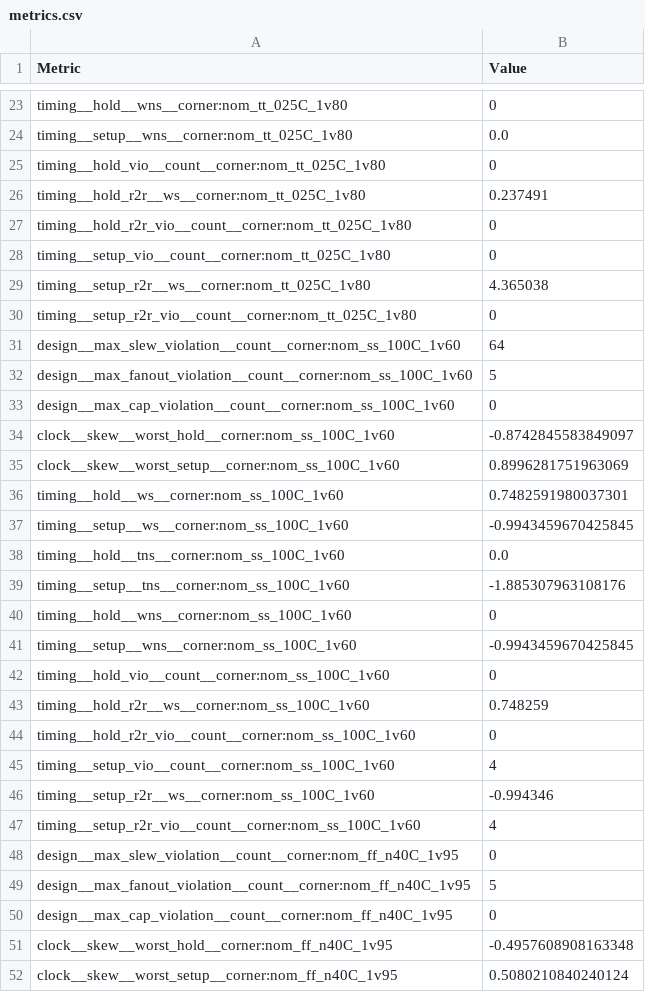
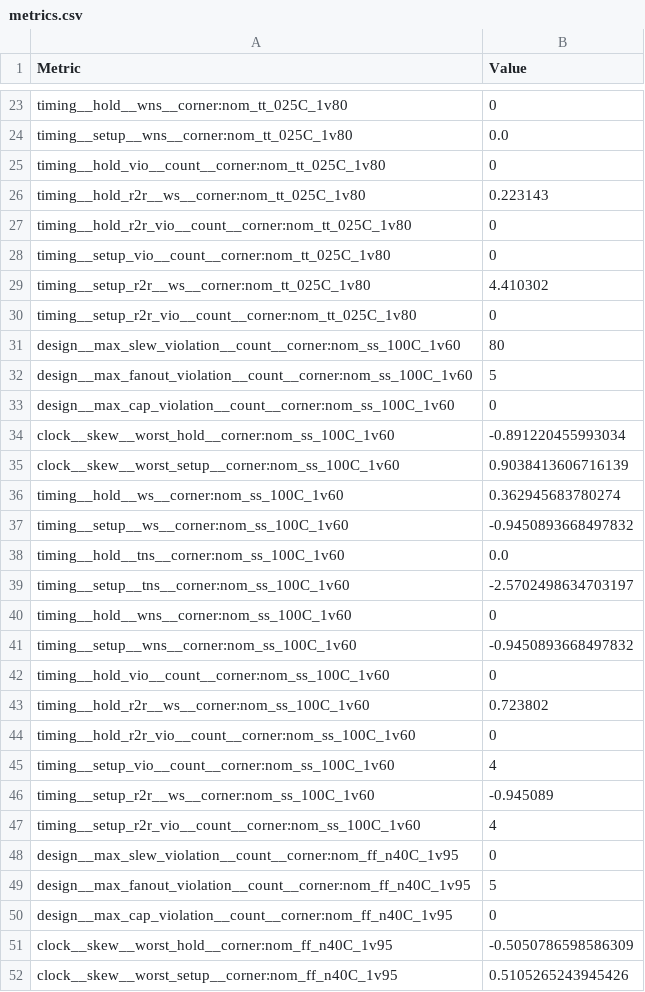
Before and after one commit to MichaelBell/ttsky26a-asic-odyssey, a CSV file: tt_submission/stats/metrics.csv, drawn as a sheet; only a part is shown, gaps mark what is left out; the diff covers the shown part only.

```diff
--- a/tt_submission/stats/metrics.csv
+++ b/tt_submission/stats/metrics.csv
@@ -25,23 +25,23 @@ timing__setup__wns__corner:nom_tt_025C_1v80,0.0
 timing__hold_vio__count__corner:nom_tt_025C_1v80,0
-timing__hold_r2r__ws__corner:nom_tt_025C_1v80,0.237491
+timing__hold_r2r__ws__corner:nom_tt_025C_1v80,0.223143
 timing__hold_r2r_vio__count__corner:nom_tt_025C_1v80,0
 timing__setup_vio__count__corner:nom_tt_025C_1v80,0
-timing__setup_r2r__ws__corner:nom_tt_025C_1v80,4.365038
+timing__setup_r2r__ws__corner:nom_tt_025C_1v80,4.410302
 timing__setup_r2r_vio__count__corner:nom_tt_025C_1v80,0
-design__max_slew_violation__count__corner:nom_ss_100C_1v60,64
+design__max_slew_violation__count__corner:nom_ss_100C_1v60,80
 design__max_fanout_violation__count__corner:nom_ss_100C_1v60,5
 design__max_cap_violation__count__corner:nom_ss_100C_1v60,0
-clock__skew__worst_hold__corner:nom_ss_100C_1v60,-0.8742845583849097
-clock__skew__worst_setup__corner:nom_ss_100C_1v60,0.8996281751963069
-timing__hold__ws__corner:nom_ss_100C_1v60,0.7482591980037301
-timing__setup__ws__corner:nom_ss_100C_1v60,-0.9943459670425845
+clock__skew__worst_hold__corner:nom_ss_100C_1v60,-0.891220455993034
+clock__skew__worst_setup__corner:nom_ss_100C_1v60,0.9038413606716139
+timing__hold__ws__corner:nom_ss_100C_1v60,0.362945683780274
+timing__setup__ws__corner:nom_ss_100C_1v60,-0.9450893668497832
 timing__hold__tns__corner:nom_ss_100C_1v60,0.0
-timing__setup__tns__corner:nom_ss_100C_1v60,-1.885307963108176
+timing__setup__tns__corner:nom_ss_100C_1v60,-2.5702498634703197
 timing__hold__wns__corner:nom_ss_100C_1v60,0
-timing__setup__wns__corner:nom_ss_100C_1v60,-0.9943459670425845
+timing__setup__wns__corner:nom_ss_100C_1v60,-0.9450893668497832
 timing__hold_vio__count__corner:nom_ss_100C_1v60,0
-timing__hold_r2r__ws__corner:nom_ss_100C_1v60,0.748259
+timing__hold_r2r__ws__corner:nom_ss_100C_1v60,0.723802
 timing__hold_r2r_vio__count__corner:nom_ss_100C_1v60,0
 timing__setup_vio__count__corner:nom_ss_100C_1v60,4
-timing__setup_r2r__ws__corner:nom_ss_100C_1v60,-0.994346
+timing__setup_r2r__ws__corner:nom_ss_100C_1v60,-0.945089
 timing__setup_r2r_vio__count__corner:nom_ss_100C_1v60,4
@@ -50,3 +50,3 @@ design__max_fanout_violation__count__corner:nom_ff_n40C_1v95,5
 design__max_cap_violation__count__corner:nom_ff_n40C_1v95,0
-clock__skew__worst_hold__corner:nom_ff_n40C_1v95,-0.4957608908163348
-clock__skew__worst_setup__corner:nom_ff_n40C_1v95,0.5080210840240124
+clock__skew__worst_hold__corner:nom_ff_n40C_1v95,-0.5050786598586309
+clock__skew__worst_setup__corner:nom_ff_n40C_1v95,0.5105265243945426
```
Also changed, not shown: 6 removed rows and 120 edited cells elsewhere in this file, 15 other files.
